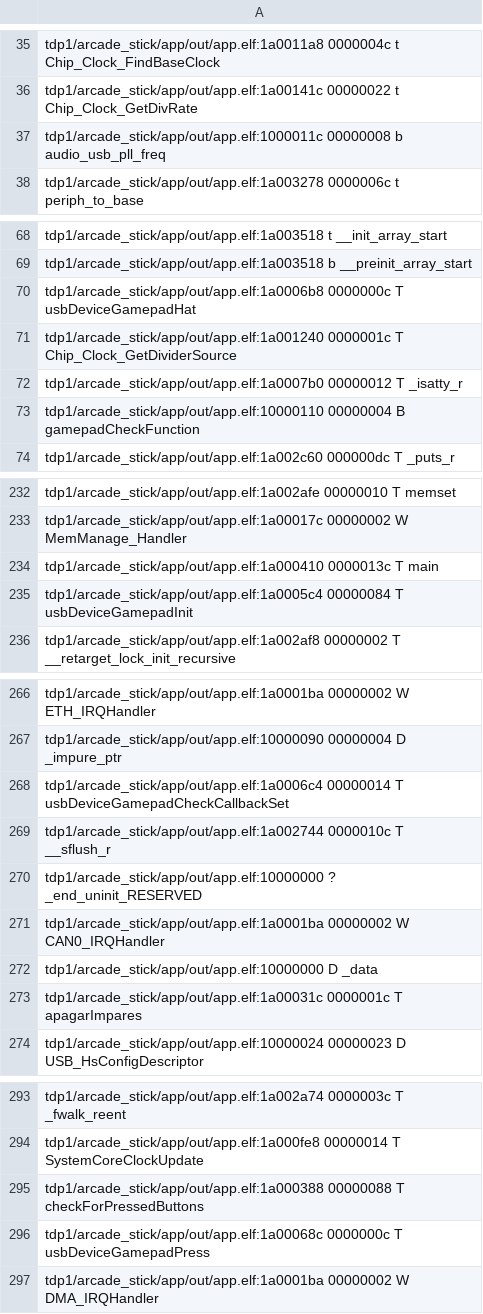
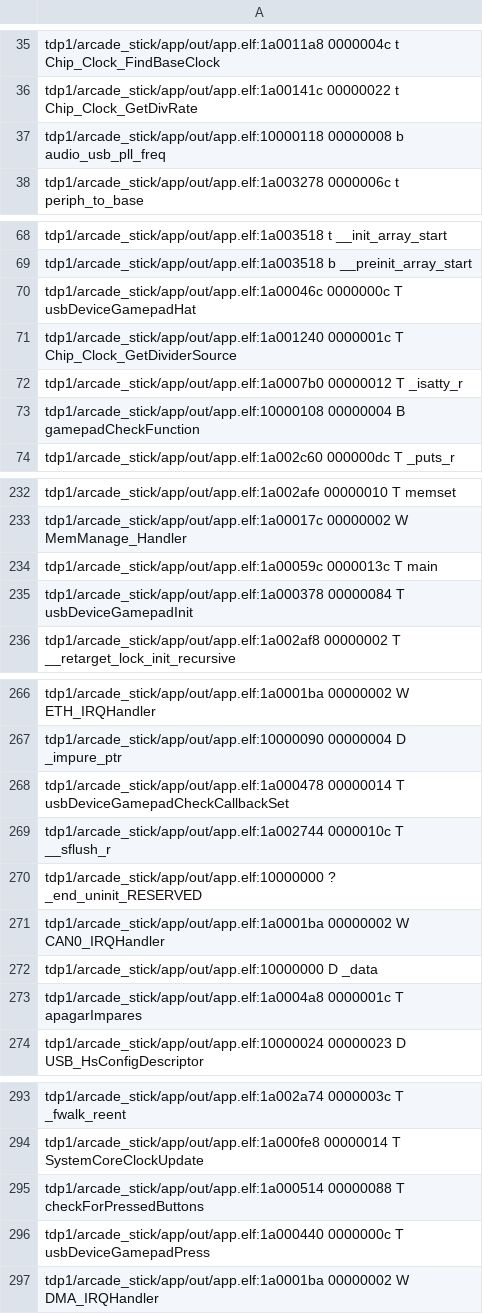
Before and after one commit to sergiocld99/EDU-CIAA-Arcade-Stick, a CSV file: tdp1/arcade_stick/app/out/app.names.csv, drawn as a sheet; only a part is shown, gaps mark what is left out; the diff covers the shown part only.

```diff
--- a/tdp1/arcade_stick/app/out/app.names.csv
+++ b/tdp1/arcade_stick/app/out/app.names.csv
@@ -36,3 +36,3 @@ tdp1/arcade_stick/app/out/app.elf:1a0011a8 0000004c t Chip_Clock_FindBaseClock
 tdp1/arcade_stick/app/out/app.elf:1a00141c 00000022 t Chip_Clock_GetDivRate
-tdp1/arcade_stick/app/out/app.elf:1000011c 00000008 b audio_usb_pll_freq
+tdp1/arcade_stick/app/out/app.elf:10000118 00000008 b audio_usb_pll_freq
 tdp1/arcade_stick/app/out/app.elf:1a003278 0000006c t periph_to_base
@@ -69,6 +69,6 @@ tdp1/arcade_stick/app/out/app.elf:1a003518 t __init_array_start
 tdp1/arcade_stick/app/out/app.elf:1a003518 b __preinit_array_start
-tdp1/arcade_stick/app/out/app.elf:1a0006b8 0000000c T usbDeviceGamepadHat
+tdp1/arcade_stick/app/out/app.elf:1a00046c 0000000c T usbDeviceGamepadHat
 tdp1/arcade_stick/app/out/app.elf:1a001240 0000001c T Chip_Clock_GetDividerSource
 tdp1/arcade_stick/app/out/app.elf:1a0007b0 00000012 T _isatty_r
-tdp1/arcade_stick/app/out/app.elf:10000110 00000004 B gamepadCheckFunction
+tdp1/arcade_stick/app/out/app.elf:10000108 00000004 B gamepadCheckFunction
 tdp1/arcade_stick/app/out/app.elf:1a002c60 000000dc T _puts_r
@@ -233,4 +233,4 @@ tdp1/arcade_stick/app/out/app.elf:1a002afe 00000010 T memset
 tdp1/arcade_stick/app/out/app.elf:1a00017c 00000002 W MemManage_Handler
-tdp1/arcade_stick/app/out/app.elf:1a000410 0000013c T main
-tdp1/arcade_stick/app/out/app.elf:1a0005c4 00000084 T usbDeviceGamepadInit
+tdp1/arcade_stick/app/out/app.elf:1a00059c 0000013c T main
+tdp1/arcade_stick/app/out/app.elf:1a000378 00000084 T usbDeviceGamepadInit
 tdp1/arcade_stick/app/out/app.elf:1a002af8 00000002 T __retarget_lock_init_recursive
@@ -267,3 +267,3 @@ tdp1/arcade_stick/app/out/app.elf:1a0001ba 00000002 W ETH_IRQHandler
 tdp1/arcade_stick/app/out/app.elf:10000090 00000004 D _impure_ptr
-tdp1/arcade_stick/app/out/app.elf:1a0006c4 00000014 T usbDeviceGamepadCheckCallbackSet
+tdp1/arcade_stick/app/out/app.elf:1a000478 00000014 T usbDeviceGamepadCheckCallbackSet
 tdp1/arcade_stick/app/out/app.elf:1a002744 0000010c T __sflush_r
@@ -272,3 +272,3 @@ tdp1/arcade_stick/app/out/app.elf:1a0001ba 00000002 W CAN0_IRQHandler
 tdp1/arcade_stick/app/out/app.elf:10000000 D _data
-tdp1/arcade_stick/app/out/app.elf:1a00031c 0000001c T apagarImpares
+tdp1/arcade_stick/app/out/app.elf:1a0004a8 0000001c T apagarImpares
 tdp1/arcade_stick/app/out/app.elf:10000024 00000023 D USB_HsConfigDescriptor
@@ -294,4 +294,4 @@ tdp1/arcade_stick/app/out/app.elf:1a002a74 0000003c T _fwalk_reent
 tdp1/arcade_stick/app/out/app.elf:1a000fe8 00000014 T SystemCoreClockUpdate
-tdp1/arcade_stick/app/out/app.elf:1a000388 00000088 T checkForPressedButtons
-tdp1/arcade_stick/app/out/app.elf:1a00068c 0000000c T usbDeviceGamepadPress
+tdp1/arcade_stick/app/out/app.elf:1a000514 00000088 T checkForPressedButtons
+tdp1/arcade_stick/app/out/app.elf:1a000440 0000000c T usbDeviceGamepadPress
 tdp1/arcade_stick/app/out/app.elf:1a0001ba 00000002 W DMA_IRQHandler
```
Also changed, not shown: 19 edited cells elsewhere in this file, 10 other files.
